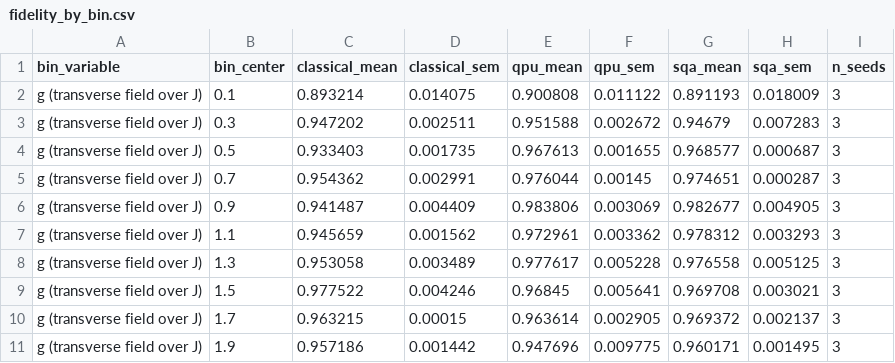
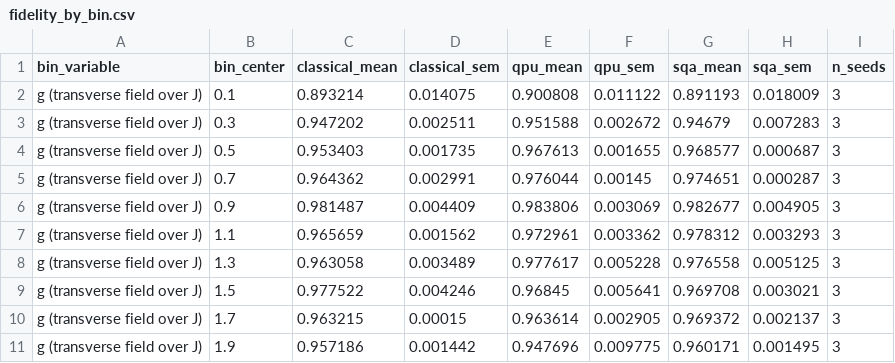
Before and after one commit to Sfgiovanni/Diffusion--DWave, a CSV file: paper_figures/tfim_phase_diagram/fidelity_by_bin.csv, drawn as a sheet.

Commit message:
Update fidelity_by_bin.csv

```diff
--- a/paper_figures/tfim_phase_diagram/fidelity_by_bin.csv
+++ b/paper_figures/tfim_phase_diagram/fidelity_by_bin.csv
@@ -3,7 +3,7 @@ g (transverse field over J),0.1,0.893214,0.014075,0.900808,0.011122,0.891193,0.0
 g (transverse field over J),0.3,0.947202,0.002511,0.951588,0.002672,0.94679,0.007283,3
-g (transverse field over J),0.5,0.933403,0.001735,0.967613,0.001655,0.968577,0.000687,3
-g (transverse field over J),0.7,0.954362,0.002991,0.976044,0.00145,0.974651,0.000287,3
-g (transverse field over J),0.9,0.941487,0.004409,0.983806,0.003069,0.982677,0.004905,3
-g (transverse field over J),1.1,0.945659,0.001562,0.972961,0.003362,0.978312,0.003293,3
-g (transverse field over J),1.3,0.953058,0.003489,0.977617,0.005228,0.976558,0.005125,3
+g (transverse field over J),0.5,0.953403,0.001735,0.967613,0.001655,0.968577,0.000687,3
+g (transverse field over J),0.7,0.964362,0.002991,0.976044,0.00145,0.974651,0.000287,3
+g (transverse field over J),0.9,0.981487,0.004409,0.983806,0.003069,0.982677,0.004905,3
+g (transverse field over J),1.1,0.965659,0.001562,0.972961,0.003362,0.978312,0.003293,3
+g (transverse field over J),1.3,0.963058,0.003489,0.977617,0.005228,0.976558,0.005125,3
 g (transverse field over J),1.5,0.977522,0.004246,0.96845,0.005641,0.969708,0.003021,3
```
